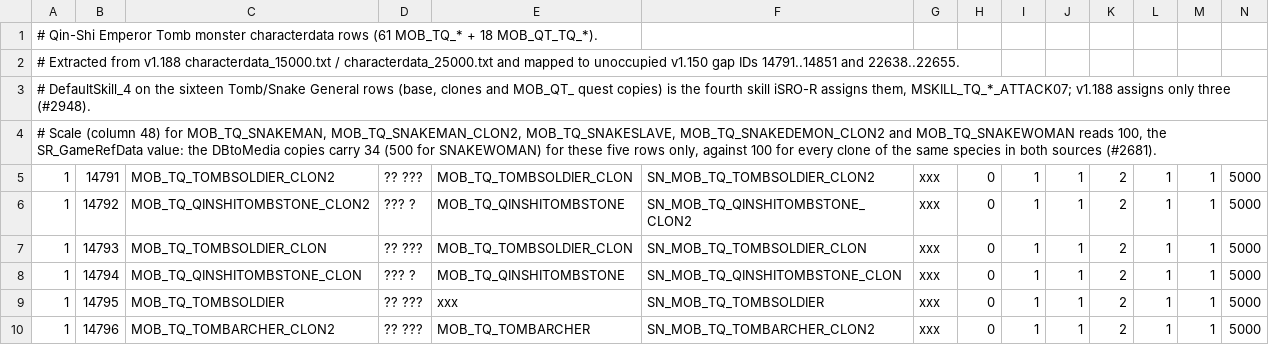
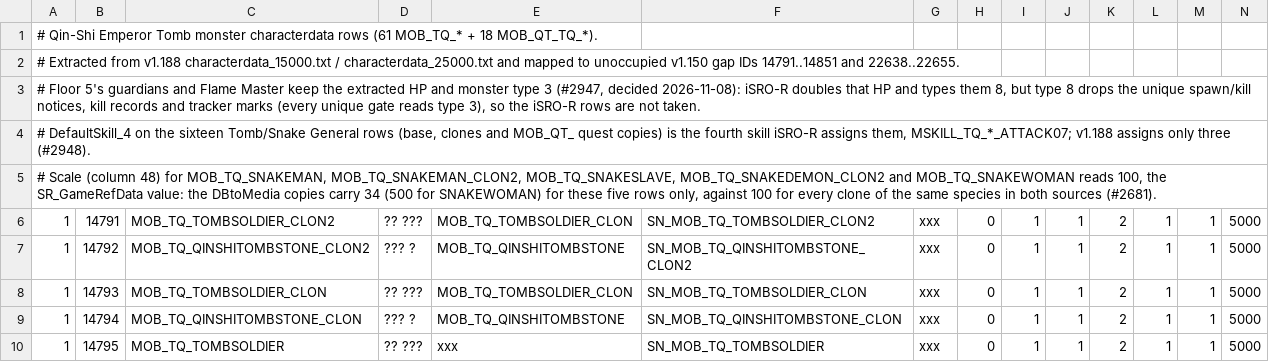
Before and after one commit to opensro-dev/opensro, a TSV file: apps/server/internal/game/world/monster/data/qinshi_tomb_characterdata.tsv, drawn as a sheet; only a part is shown; the shorter side is filled out with more unchanged rows; rows hold the shown columns only; the diff names each change by its address in the sheet, - before the commit and + after, or states it on an @@ line.

```diff
--- a/apps/server/internal/game/world/monster/data/qinshi_tomb_characterdata.tsv
+++ b/apps/server/internal/game/world/monster/data/qinshi_tomb_characterdata.tsv
+row 3: # Floor 5's guardians and Flame Master keep the extracted HP and monster type 3 (#2947, decided 2026-11-08): iSRO-R doubles that HP and types them 8, but type 8 drops the unique spawn/kill notices, kill records and tracker marks (every unique gate reads type 3), so the iSRO-R rows are not taken.
```
Also changed, not shown: 1 other file.
